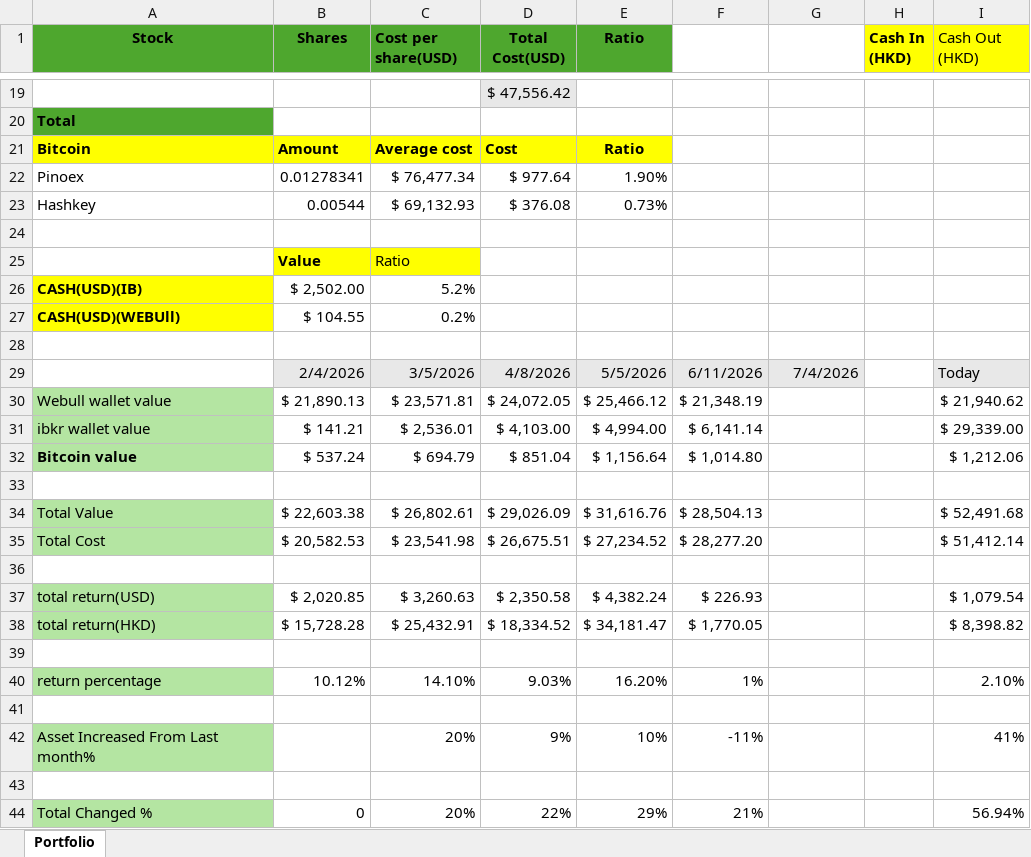
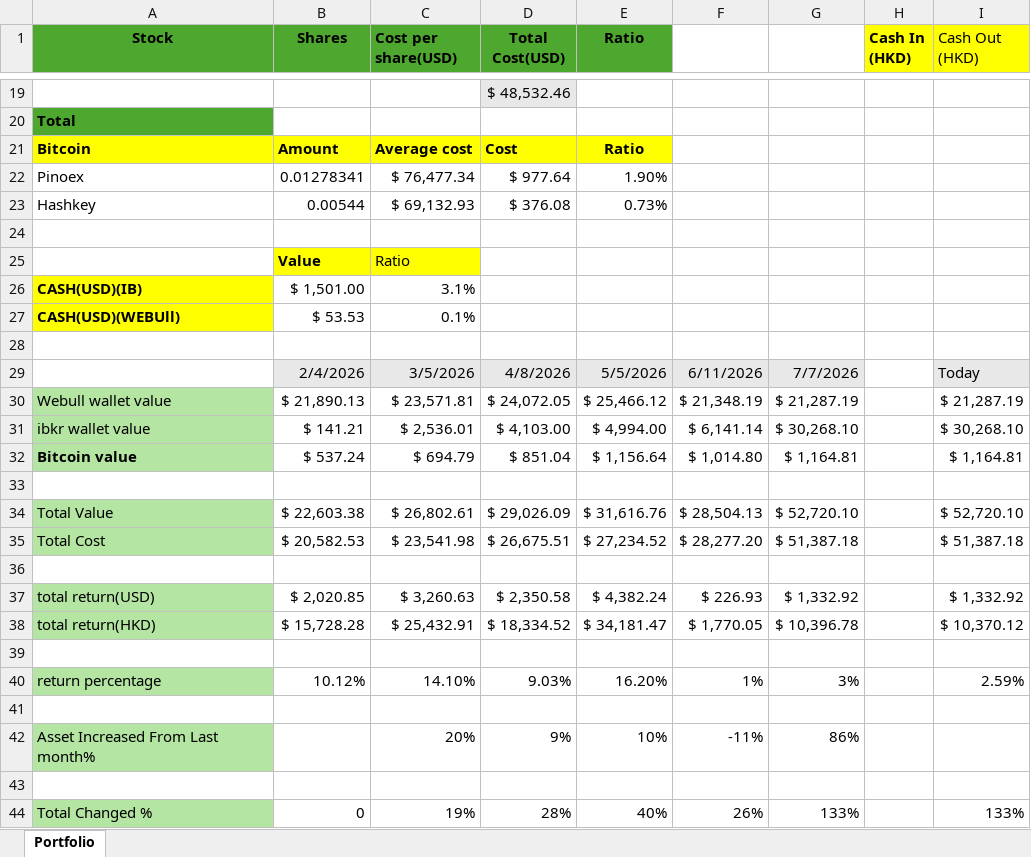
Before and after one commit to johnpang1020/TerminalView, an Excel workbook: Portfolio.xlsx, sheet Portfolio, drawn as a sheet; only a part is shown, gaps mark what is left out; values as stored, in another font and other column widths than the file's, no borders; the diff covers the shown part only; the diff names each change by its address in the sheet, - before the commit and + after, or states it on an @@ line.

```diff
--- a/Portfolio.xlsx (sheet Portfolio)
+++ b/Portfolio.xlsx (sheet Portfolio)
-D19 (Total Cost(USD)): $ 47,556.42
+D19 (Total Cost(USD)): $ 48,532.46
-B26 (Shares): $ 2,502.00
+B26 (Shares): $ 1,501.00
-C26 (Cost per share(USD)): 5.2%
+C26 (Cost per share(USD)): 3.1%
-B27 (Shares): $ 104.55
+B27 (Shares): $ 53.53
-C27 (Cost per share(USD)): 0.2%
+C27 (Cost per share(USD)): 0.1%
-G29: 7/4/2026
+G29: 7/7/2026
-G30: (empty)
+G30: $ 21,287.19
-I30 (Cash Out (HKD)): $ 21,940.62
+I30 (Cash Out (HKD)): $ 21,287.19
-G31: (empty)
+G31: $ 30,268.10
-I31 (Cash Out (HKD)): $ 29,339.00
+I31 (Cash Out (HKD)): $ 30,268.10
-G32: (empty)
+G32: $ 1,164.81
-I32 (Cash Out (HKD)): $ 1,212.06
+I32 (Cash Out (HKD)): $ 1,164.81
-G34: (empty)
+G34: $ 52,720.10
-I34 (Cash Out (HKD)): $ 52,491.68
+I34 (Cash Out (HKD)): $ 52,720.10
-G35: (empty)
+G35: $ 51,387.18
-I35 (Cash Out (HKD)): $ 51,412.14
+I35 (Cash Out (HKD)): $ 51,387.18
-G37: (empty)
+G37: $ 1,332.92
-I37 (Cash Out (HKD)): $ 1,079.54
+I37 (Cash Out (HKD)): $ 1,332.92
-G38: (empty)
+G38: $ 10,396.78
-I38 (Cash Out (HKD)): $ 8,398.82
+I38 (Cash Out (HKD)): $ 10,370.12
-G40: (empty)
+G40: 3%
-I40 (Cash Out (HKD)): 2.10%
+I40 (Cash Out (HKD)): 2.59%
-G42: (empty)
+G42: 86%
-I42 (Cash Out (HKD)): 41%
+I42 (Cash Out (HKD)): (empty)
-C44 (Cost per share(USD)): 20%
+C44 (Cost per share(USD)): 19%
-D44 (Total Cost(USD)): 22%
+D44 (Total Cost(USD)): 28%
-E44 (Ratio): 29%
+E44 (Ratio): 40%
-F44: 21%
+F44: 26%
-G44: (empty)
+G44: 133%
-I44 (Cash Out (HKD)): 56.94%
+I44 (Cash Out (HKD)): 133%
```
Also changed, not shown: 4 added rows, 4 removed rows and 28 edited cells elsewhere in this sheet, formulas that keep their value, 1 other file.
